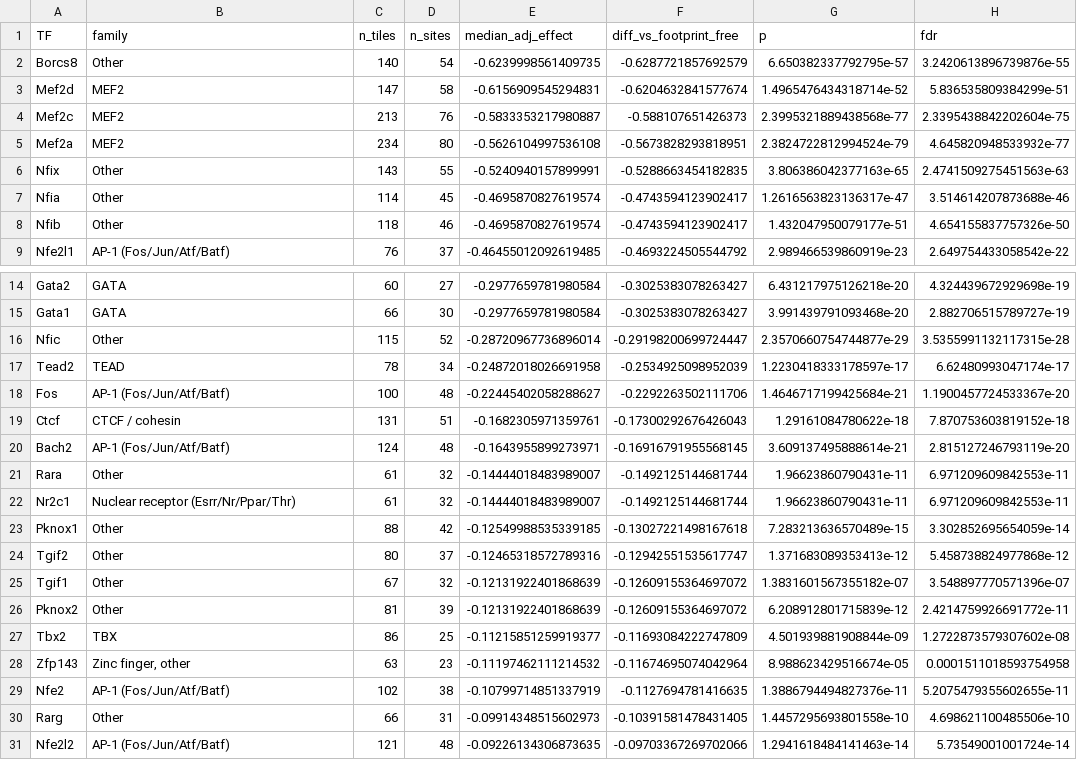
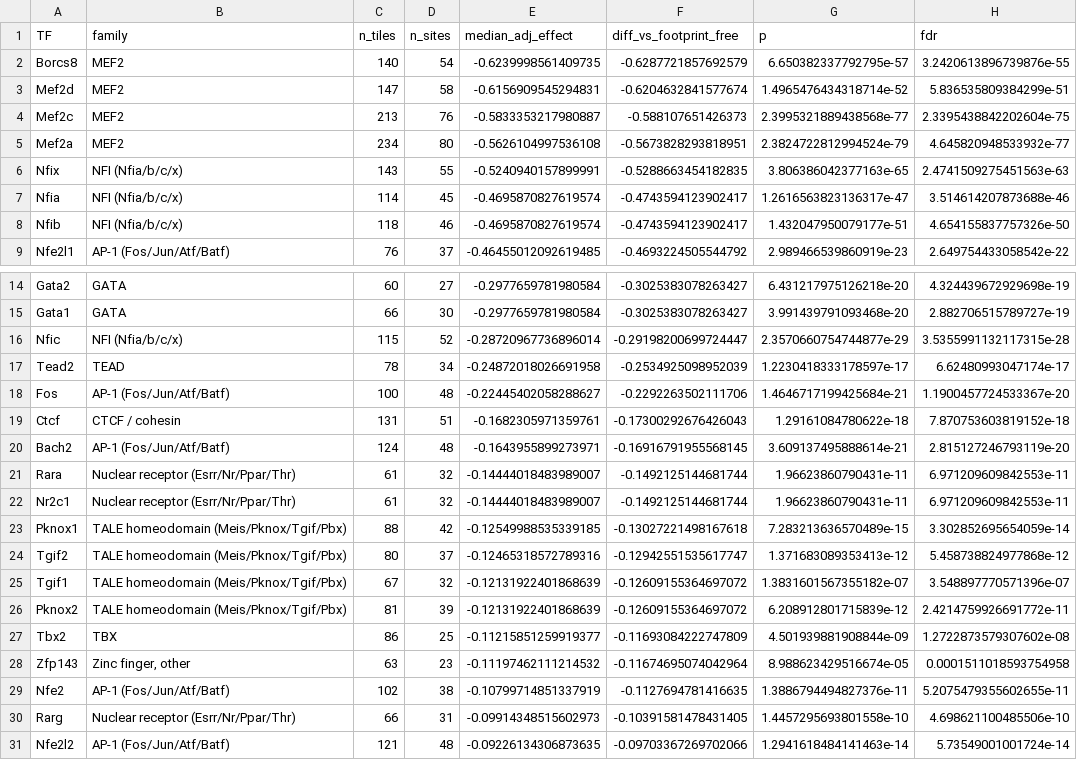
Before and after one commit to cytokine4242/Alpha_Genome_Ap1, a CSV file: Analysis/partners/tables/a_tile_importance_by_tf.csv, drawn as a sheet; only a part is shown, gaps mark what is left out; the diff covers the shown part only.

```diff
--- a/Analysis/partners/tables/a_tile_importance_by_tf.csv
+++ b/Analysis/partners/tables/a_tile_importance_by_tf.csv
@@ -1,3 +1,3 @@
 TF,family,n_tiles,n_sites,median_adj_effect,diff_vs_footprint_free,p,fdr
-Borcs8,Other,140,54,-0.6239998561409735,-0.6287721857692579,6.650382337792795e-57,3.2420613896739876e-55
+Borcs8,MEF2,140,54,-0.6239998561409735,-0.6287721857692579,6.650382337792795e-57,3.2420613896739876e-55
 Mef2d,MEF2,147,58,-0.6156909545294831,-0.6204632841577674,1.4965476434318714e-52,5.836535809384299e-51
@@ -5,5 +5,5 @@ Mef2c,MEF2,213,76,-0.5833353217980887,-0.588107651426373,2.3995321889438568e-77,
 Mef2a,MEF2,234,80,-0.5626104997536108,-0.5673828293818951,2.3824722812994524e-79,4.645820948533932e-77
-Nfix,Other,143,55,-0.5240940157899991,-0.5288663454182835,3.806386042377163e-65,2.4741509275451563e-63
-Nfia,Other,114,45,-0.4695870827619574,-0.4743594123902417,1.2616563823136317e-47,3.514614207873688e-46
-Nfib,Other,118,46,-0.4695870827619574,-0.4743594123902417,1.432047950079177e-51,4.654155837757326e-50
+Nfix,NFI (Nfia/b/c/x),143,55,-0.5240940157899991,-0.5288663454182835,3.806386042377163e-65,2.4741509275451563e-63
+Nfia,NFI (Nfia/b/c/x),114,45,-0.4695870827619574,-0.4743594123902417,1.2616563823136317e-47,3.514614207873688e-46
+Nfib,NFI (Nfia/b/c/x),118,46,-0.4695870827619574,-0.4743594123902417,1.432047950079177e-51,4.654155837757326e-50
 Nfe2l1,AP-1 (Fos/Jun/Atf/Batf),76,37,-0.46455012092619485,-0.4693224505544792,2.989466539860919e-23,2.649754433058542e-22
@@ -15,3 +15,3 @@ Gata2,GATA,60,27,-0.2977659781980584,-0.3025383078263427,6.431217975126218e-20,4
 Gata1,GATA,66,30,-0.2977659781980584,-0.3025383078263427,3.991439791093468e-20,2.882706515789727e-19
-Nfic,Other,115,52,-0.28720967736896014,-0.29198200699724447,2.3570660754744877e-29,3.5355991132117315e-28
+Nfic,NFI (Nfia/b/c/x),115,52,-0.28720967736896014,-0.29198200699724447,2.3570660754744877e-29,3.5355991132117315e-28
 Tead2,TEAD,78,34,-0.24872018026691958,-0.2534925098952039,1.2230418333178597e-17,6.62480993047174e-17
@@ -20,8 +20,8 @@ Ctcf,CTCF / cohesin,131,51,-0.1682305971359761,-0.17300292676426043,1.2916108478
 Bach2,AP-1 (Fos/Jun/Atf/Batf),124,48,-0.1643955899273971,-0.16916791955568145,3.609137495888614e-21,2.815127246793119e-20
-Rara,Other,61,32,-0.14444018483989007,-0.1492125144681744,1.96623860790431e-11,6.971209609842553e-11
+Rara,Nuclear receptor (Esrr/Nr/Ppar/Thr),61,32,-0.14444018483989007,-0.1492125144681744,1.96623860790431e-11,6.971209609842553e-11
 Nr2c1,Nuclear receptor (Esrr/Nr/Ppar/Thr),61,32,-0.14444018483989007,-0.1492125144681744,1.96623860790431e-11,6.971209609842553e-11
-Pknox1,Other,88,42,-0.12549988535339185,-0.13027221498167618,7.283213636570489e-15,3.302852695654059e-14
-Tgif2,Other,80,37,-0.12465318572789316,-0.12942551535617747,1.371683089353413e-12,5.458738824977868e-12
-Tgif1,Other,67,32,-0.12131922401868639,-0.12609155364697072,1.3831601567355182e-07,3.548897770571396e-07
-Pknox2,Other,81,39,-0.12131922401868639,-0.12609155364697072,6.208912801715839e-12,2.4214759926691772e-11
+Pknox1,TALE homeodomain (Meis/Pknox/Tgif/Pbx),88,42,-0.12549988535339185,-0.13027221498167618,7.283213636570489e-15,3.302852695654059e-14
+Tgif2,TALE homeodomain (Meis/Pknox/Tgif/Pbx),80,37,-0.12465318572789316,-0.12942551535617747,1.371683089353413e-12,5.458738824977868e-12
+Tgif1,TALE homeodomain (Meis/Pknox/Tgif/Pbx),67,32,-0.12131922401868639,-0.12609155364697072,1.3831601567355182e-07,3.548897770571396e-07
+Pknox2,TALE homeodomain (Meis/Pknox/Tgif/Pbx),81,39,-0.12131922401868639,-0.12609155364697072,6.208912801715839e-12,2.4214759926691772e-11
 Tbx2,TBX,86,25,-0.11215851259919377,-0.11693084222747809,4.501939881908844e-09,1.2722873579307602e-08
@@ -29,3 +29,3 @@ Zfp143,"Zinc finger, other",63,23,-0.11197462111214532,-0.11674695074042964,8.98
 Nfe2,AP-1 (Fos/Jun/Atf/Batf),102,38,-0.10799714851337919,-0.1127694781416635,1.3886794494827376e-11,5.2075479355602655e-11
-Rarg,Other,66,31,-0.09914348515602973,-0.10391581478431405,1.4457295693801558e-10,4.698621100485506e-10
+Rarg,Nuclear receptor (Esrr/Nr/Ppar/Thr),66,31,-0.09914348515602973,-0.10391581478431405,1.4457295693801558e-10,4.698621100485506e-10
 Nfe2l2,AP-1 (Fos/Jun/Atf/Batf),121,48,-0.09226134306873635,-0.09703367269702066,1.2941618484141463e-14,5.73549001001724e-14
```
Also changed, not shown: 1 edited cell elsewhere in this file, Analysis/partners/tables/a_tile_importance_by_family.csv, Analysis/partners/tables/b_base_importance_by_family.csv, 17 other files.
